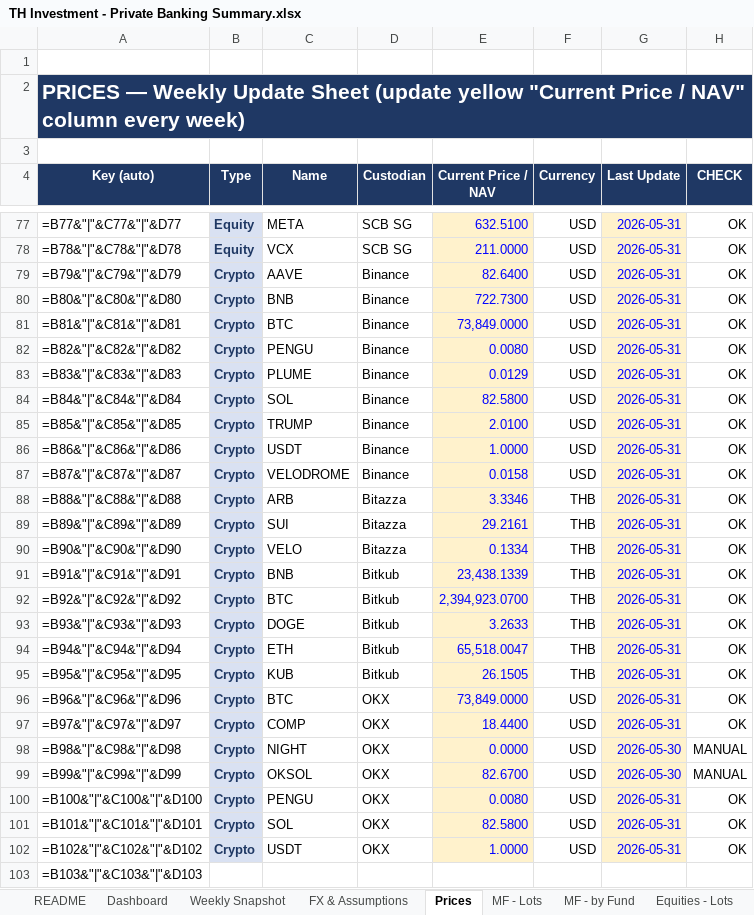
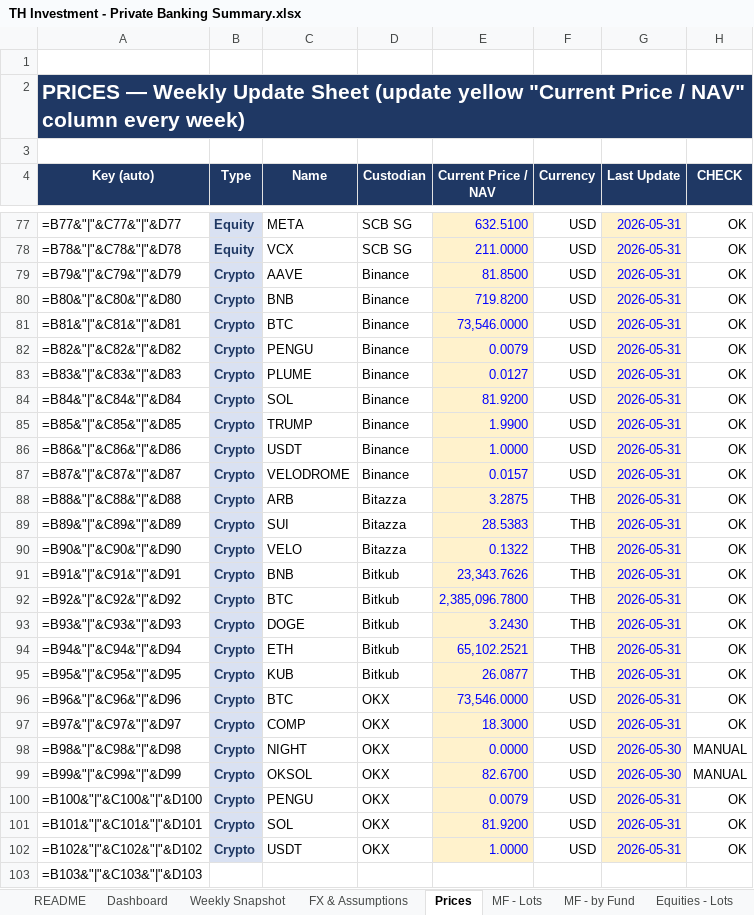
Before and after one commit to vsupakatitham-cloud/investment-dashboard, an Excel workbook: TH Investment - Private Banking Summary.xlsx, sheet Prices, drawn as a sheet; only a part is shown, gaps mark what is left out; values as stored, in another font and other column widths than the file's, no borders; formulas without a stored value are shown as written; conditional formats not drawn; the diff names each change by its address in the sheet, - before the commit and + after, or states it on an @@ line.

```diff
--- a/TH Investment - Private Banking Summary.xlsx (sheet Prices)
+++ b/TH Investment - Private Banking Summary.xlsx (sheet Prices)
-E79 (Current Price / NAV): 82.6400
+E79 (Current Price / NAV): 81.8500
-E80 (Current Price / NAV): 722.7300
+E80 (Current Price / NAV): 719.8200
-E81 (Current Price / NAV): 73,849.0000
+E81 (Current Price / NAV): 73,546.0000
-E82 (Current Price / NAV): 0.0080
+E82 (Current Price / NAV): 0.0079
-E83 (Current Price / NAV): 0.0129
+E83 (Current Price / NAV): 0.0127
-E84 (Current Price / NAV): 82.5800
+E84 (Current Price / NAV): 81.9200
-E85 (Current Price / NAV): 2.0100
+E85 (Current Price / NAV): 1.9900
-E87 (Current Price / NAV): 0.0158
+E87 (Current Price / NAV): 0.0157
-E88 (Current Price / NAV): 3.3346
+E88 (Current Price / NAV): 3.2875
-E89 (Current Price / NAV): 29.2161
+E89 (Current Price / NAV): 28.5383
-E90 (Current Price / NAV): 0.1334
+E90 (Current Price / NAV): 0.1322
-E91 (Current Price / NAV): 23,438.1339
+E91 (Current Price / NAV): 23,343.7626
-E92 (Current Price / NAV): 2,394,923.0700
+E92 (Current Price / NAV): 2,385,096.7800
-E93 (Current Price / NAV): 3.2633
+E93 (Current Price / NAV): 3.2430
-E94 (Current Price / NAV): 65,518.0047
+E94 (Current Price / NAV): 65,102.2521
-E95 (Current Price / NAV): 26.1505
+E95 (Current Price / NAV): 26.0877
-E96 (Current Price / NAV): 73,849.0000
+E96 (Current Price / NAV): 73,546.0000
-E97 (Current Price / NAV): 18.4400
+E97 (Current Price / NAV): 18.3000
-E100 (Current Price / NAV): 0.0080
+E100 (Current Price / NAV): 0.0079
-E101 (Current Price / NAV): 82.5800
+E101 (Current Price / NAV): 81.9200
```
Also changed, not shown: sheet Unit Trust (SGD), sheet Weekly Snapshot, sheet FX & Assumptions, charts or pictures, 3 other files.
